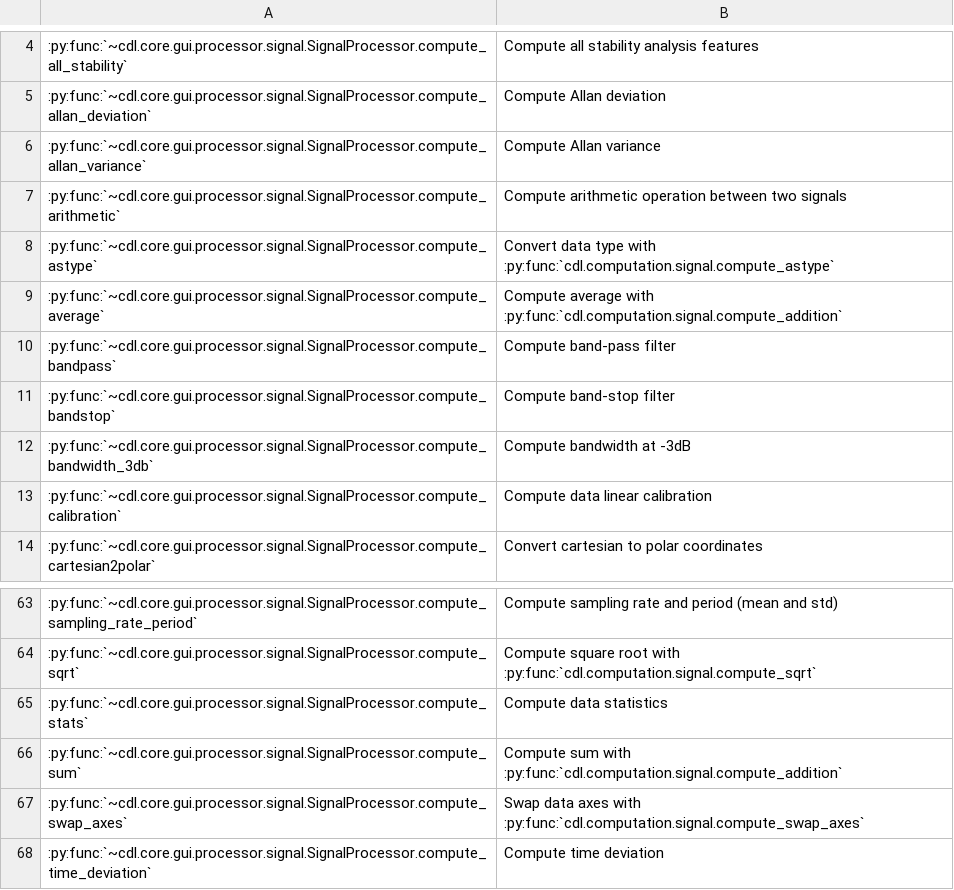
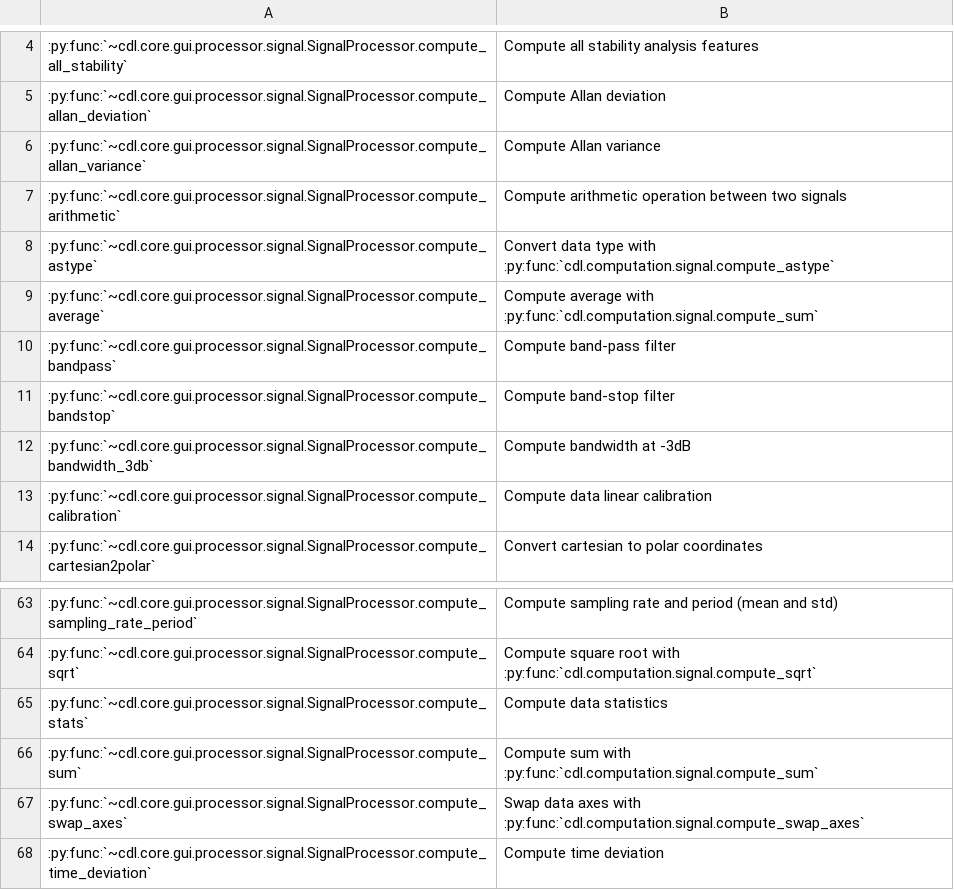
Before and after one commit to DataLab-Platform/DataLab, a CSV file: doc/processor_methods_signal.csv, drawn as a sheet; only a part is shown, gaps mark what is left out.

```diff
--- a/doc/processor_methods_signal.csv
+++ b/doc/processor_methods_signal.csv
@@ -8,3 +8,3 @@
 :py:func:`~cdl.core.gui.processor.signal.SignalProcessor.compute_astype`,Convert data type with :py:func:`cdl.computation.signal.compute_astype`
-:py:func:`~cdl.core.gui.processor.signal.SignalProcessor.compute_average`,Compute average with :py:func:`cdl.computation.signal.compute_addition`
+:py:func:`~cdl.core.gui.processor.signal.SignalProcessor.compute_average`,Compute average with :py:func:`cdl.computation.signal.compute_sum`
 :py:func:`~cdl.core.gui.processor.signal.SignalProcessor.compute_bandpass`,Compute band-pass filter
@@ -65,3 +65,3 @@
 :py:func:`~cdl.core.gui.processor.signal.SignalProcessor.compute_stats`,Compute data statistics
-:py:func:`~cdl.core.gui.processor.signal.SignalProcessor.compute_sum`,Compute sum with :py:func:`cdl.computation.signal.compute_addition`
+:py:func:`~cdl.core.gui.processor.signal.SignalProcessor.compute_sum`,Compute sum with :py:func:`cdl.computation.signal.compute_sum`
 :py:func:`~cdl.core.gui.processor.signal.SignalProcessor.compute_swap_axes`,Swap data axes with :py:func:`cdl.computation.signal.compute_swap_axes`
```
Also changed, not shown: doc/processor_methods_image.csv, doc/validation_status_image.csv, 10 other files.
